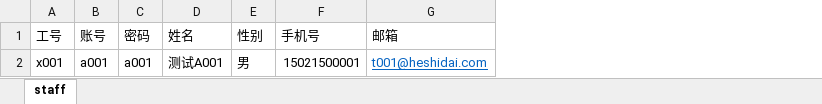
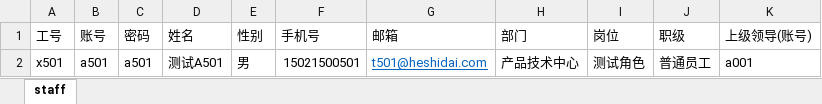
Before and after one commit to gotoworld/sc-framework, an Excel workbook: hsd-servers/hsd-app-starter/hsd-web-boss-server/src/main/resources/static/doc/staff.xlsx, sheet staff, drawn as a sheet; values as stored, in another font and other column widths than the file's, no borders; removed rows and columns are numbered as before the commit, all else as after; the diff names each change by its address in the sheet, - before the commit and + after, or states it on an @@ line.

```diff
--- a/hsd-servers/hsd-app-starter/hsd-web-boss-server/src/main/resources/static/doc/staff.xlsx (sheet staff)
+++ b/hsd-servers/hsd-app-starter/hsd-web-boss-server/src/main/resources/static/doc/staff.xlsx (sheet staff)
+column H (部门), empty
+column I (岗位), empty
+column J (职级), empty
+column K (上级领导(账号)), empty
-row 2: x001 | a001 | a001 | 测试A001 | 男 | 15021500001 | t001@heshidai.com
+row 2: x501 | a501 | a501 | 测试A501 | 男 | 15021500501 | t501@heshidai.com | 产品技术中心 | 测试角色 | 普通员工 | a001
```
Also changed, not shown: doc/bak/用户批量导入模板.xlsx, 8 other files.
